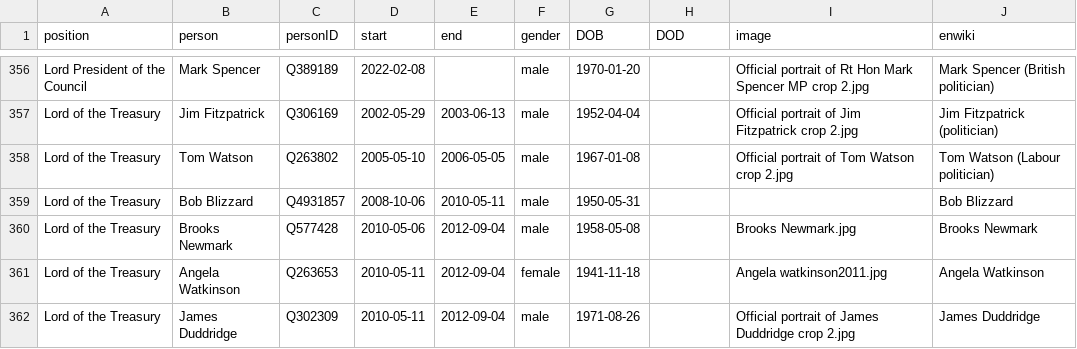
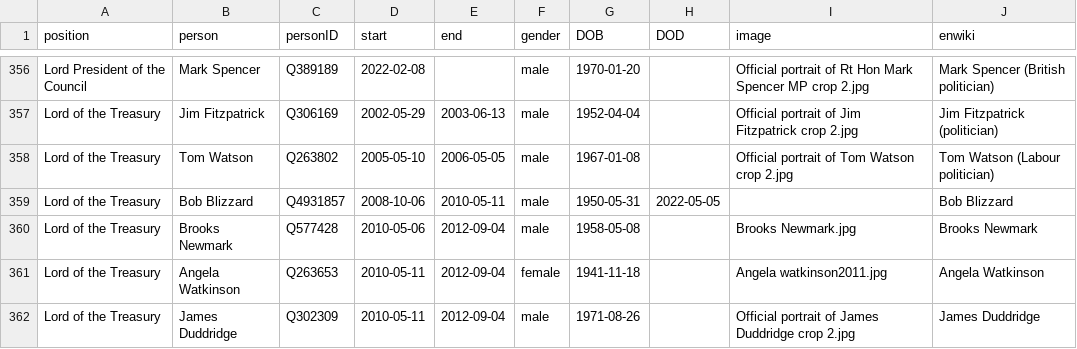
Before and after one commit to every-politician-scrapers/united-kingdom-cabinet, a CSV file: html/holders21.csv, drawn as a sheet; only a part is shown, gaps mark what is left out.

```diff
--- a/html/holders21.csv
+++ b/html/holders21.csv
@@ -358,3 +358,3 @@ Lord of the Treasury,Jim Fitzpatrick,Q306169,2002-05-29,2003-06-13,male,1952-04-
 Lord of the Treasury,Tom Watson,Q263802,2005-05-10,2006-05-05,male,1967-01-08,,Official portrait of Tom Watson crop 2.jpg,Tom Watson (Labour politician)
-Lord of the Treasury,Bob Blizzard,Q4931857,2008-10-06,2010-05-11,male,1950-05-31,,,Bob Blizzard
+Lord of the Treasury,Bob Blizzard,Q4931857,2008-10-06,2010-05-11,male,1950-05-31,2022-05-05,,Bob Blizzard
 Lord of the Treasury,Brooks Newmark,Q577428,2010-05-06,2012-09-04,male,1958-05-08,,Brooks Newmark.jpg,Brooks Newmark
```
Also changed, not shown: html/legislators.csv.
